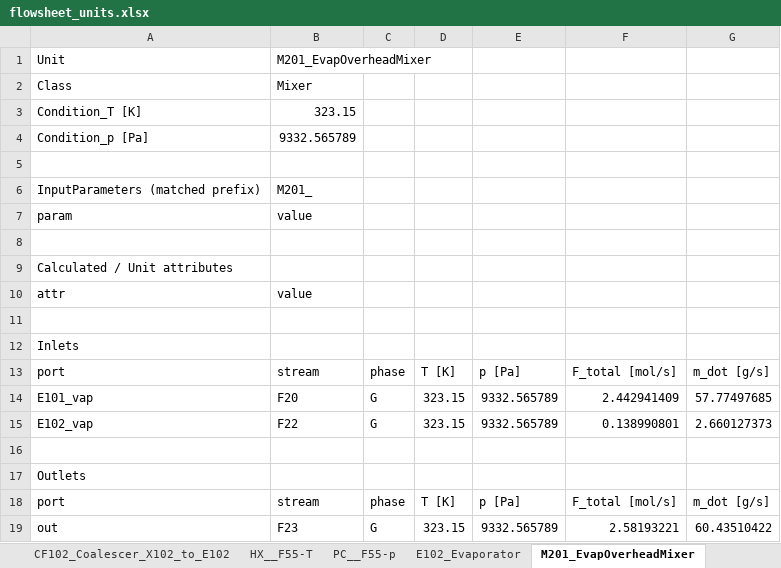
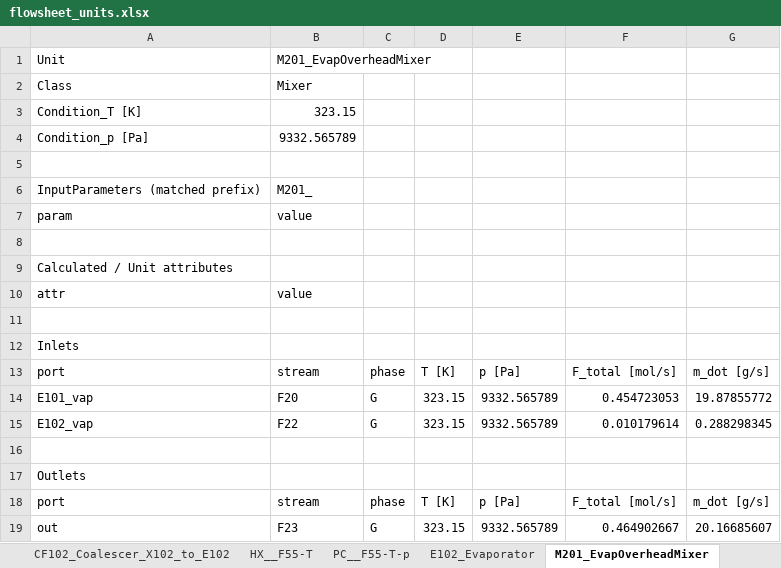
Before and after one commit to cweston112/Flowsheeting-FYD-project, an Excel workbook: flowsheet_units.xlsx, sheet M201_EvapOverheadMixer, drawn as a sheet; values as stored, in another font and other column widths than the file's, no borders; the diff names each change by its address in the sheet, - before the commit and + after, or states it on an @@ line.

```diff
--- a/flowsheet_units.xlsx (sheet M201_EvapOverheadMixer)
+++ b/flowsheet_units.xlsx (sheet M201_EvapOverheadMixer)
-sheet tab: PC__F55-p
+sheet tab: PC__F55-T-p
-F14: 2.442941409
+F14: 0.454723053
-G14: 57.77497685
+G14: 19.87855772
-F15: 0.138990801
+F15: 0.010179614
-G15: 2.660127373
+G15: 0.288298345
-F19: 2.58193221
+F19: 0.464902667
-G19: 60.43510422
+G19: 20.16685607
```
Also changed, not shown: sheet E102_Evaporator, sheet E101_Evaporator, sheet E104_HNO3_Concentrator, sheet K301_Condenser, sheet M301_HotVapMixer, sheet V104_AcidPurge, 10 more sheets, other sheet tabs, stream_table.xlsx, 3 other files.
